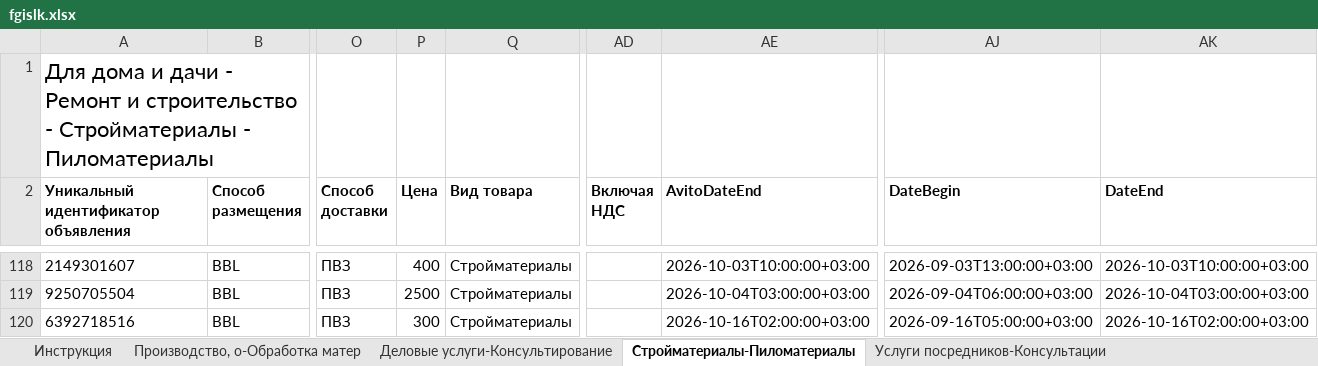
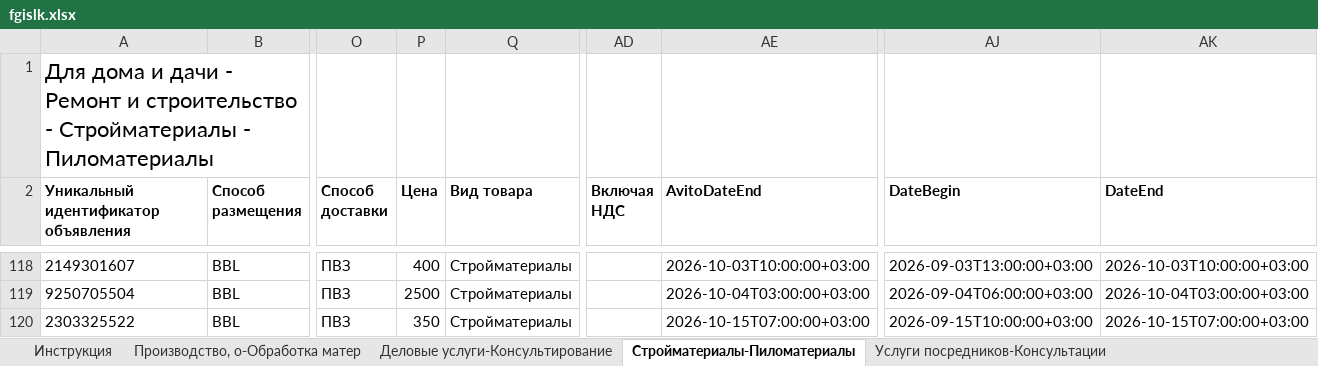
Before and after one commit to Harmageddon14/avito-feeds, an Excel workbook: fgislk.xlsx, sheet Стройматериалы-Пиломатериалы, drawn as a sheet; only a part is shown, gaps mark what is left out; values as stored, in another font and other column widths than the file's, no borders; conditional formats not drawn; the diff covers the shown part only; the diff names each change by its address in the sheet, - before the commit and + after, or states it on an @@ line.

Commit message:
fgislk: волна 15-20.09, разброс цен 100-5500, 4 объявы сегодня

```diff
--- a/fgislk.xlsx (sheet Стройматериалы-Пиломатериалы)
+++ b/fgislk.xlsx (sheet Стройматериалы-Пиломатериалы)
-A120: 6392718516
+A120: 2303325522
-P120 (Цена): 300
+P120 (Цена): 350
-AE120 (AvitoDateEnd): 2026-10-16T02:00:00+03:00
+AE120 (AvitoDateEnd): 2026-10-15T07:00:00+03:00
-AJ120 (DateBegin): 2026-09-16T05:00:00+03:00
+AJ120 (DateBegin): 2026-09-15T10:00:00+03:00
-AK120 (DateEnd): 2026-10-16T02:00:00+03:00
+AK120 (DateEnd): 2026-10-15T07:00:00+03:00
```
Also changed, not shown: 177 edited cells elsewhere in this sheet, sheet Деловые услуги-Консультирование, sheet Услуги посредников-Консультации.
